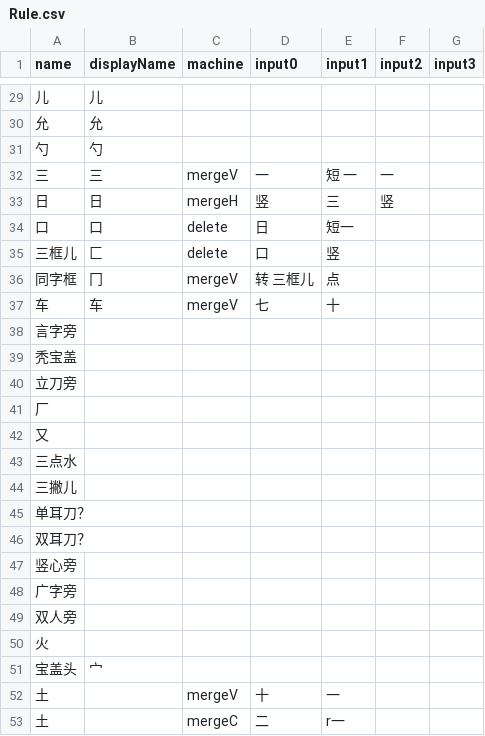
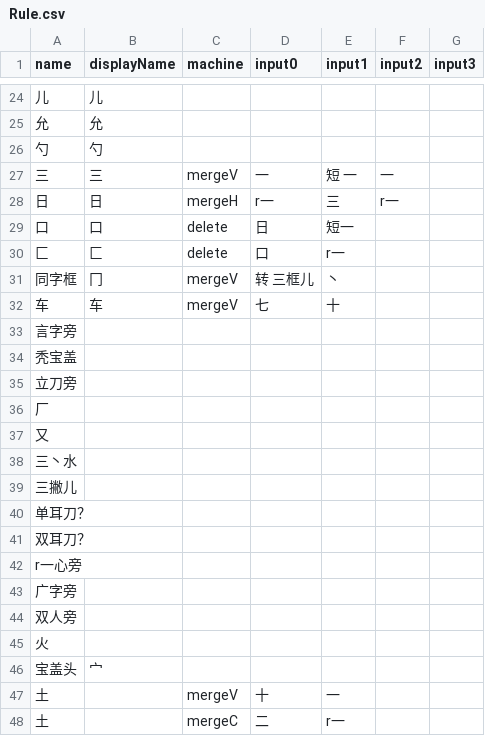
Before and after one commit to shshwdr/hanziMaker, a CSV file: Assets/Resources/csv/Rule.csv, drawn as a sheet; only a part is shown, gaps mark what is left out; the diff covers the shown part only.

```diff
--- a/Assets/Resources/csv/Rule.csv
+++ b/Assets/Resources/csv/Rule.csv
@@ -32,6 +27,6 @@
 三,三,mergeV,一,短 一,一,
-日,日,mergeH,竖,三,竖,
+日,日,mergeH,r一,三,r一,
 口,口,delete,日,短一,,
-三框儿,匚,delete,口,竖,,
-同字框,冂,mergeV,转 三框儿,点,,
+匚,匚,delete,口,r一,,
+同字框,冂,mergeV,转 三框儿,丶,,
 车,车,mergeV,七,十,,
@@ -42,3 +37,3 @@
 又,,,,,,
-三点水,,,,,,
+三丶水,,,,,,
 三撇儿,,,,,,
@@ -46,3 +41,3 @@
 双耳刀？,,,,,,
-竖心旁,,,,,,
+r一心旁,,,,,,
 广字旁,,,,,,
```
Also changed, not shown: 29 added rows, 8 removed rows and 15 edited cells elsewhere in this file, 42 other files.
